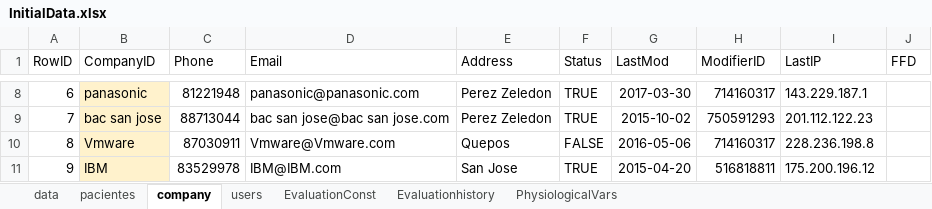
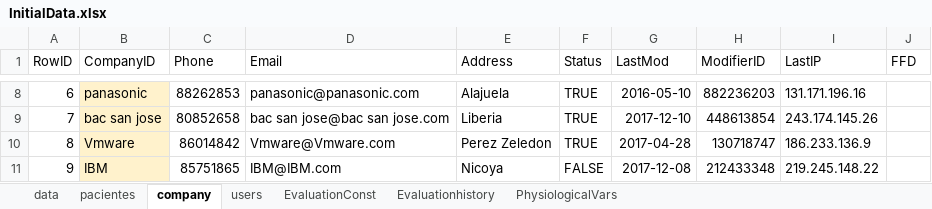
Before and after one commit to ericksc/athelog, an Excel workbook: ZeroConditions/InitialData.xlsx, sheet company, drawn as a sheet; only a part is shown, gaps mark what is left out; values as stored, in another font and other column widths than the file's, no borders; table styles not drawn; the diff covers the shown part only; the diff names each change by its address in the sheet, - before the commit and + after, or states it on an @@ line.

```diff
--- a/ZeroConditions/InitialData.xlsx (sheet company)
+++ b/ZeroConditions/InitialData.xlsx (sheet company)
-C8 (Phone): 81221948
+C8 (Phone): 88262853
-E8 (Address): Perez Zeledon
+E8 (Address): Alajuela
-G8 (LastMod): 2017-03-30
+G8 (LastMod): 2016-05-10
-H8 (ModifierID): 714160317
+H8 (ModifierID): 882236203
-I8 (LastIP): 143.229.187.1
+I8 (LastIP): 131.171.196.16
-C9 (Phone): 88713044
+C9 (Phone): 80852658
-E9 (Address): Perez Zeledon
+E9 (Address): Liberia
-G9 (LastMod): 2015-10-02
+G9 (LastMod): 2017-12-10
-H9 (ModifierID): 750591293
+H9 (ModifierID): 448613854
-I9 (LastIP): 201.112.122.23
+I9 (LastIP): 243.174.145.26
-C10 (Phone): 87030911
+C10 (Phone): 86014842
-E10 (Address): Quepos
+E10 (Address): Perez Zeledon
-F10 (Status): FALSE
+F10 (Status): TRUE
-G10 (LastMod): 2016-05-06
+G10 (LastMod): 2017-04-28
-H10 (ModifierID): 714160317
+H10 (ModifierID): 130718747
-I10 (LastIP): 228.236.198.8
+I10 (LastIP): 186.233.136.9
-C11 (Phone): 83529978
+C11 (Phone): 85751865
-E11 (Address): San Jose
+E11 (Address): Nicoya
-F11 (Status): TRUE
+F11 (Status): FALSE
-G11 (LastMod): 2015-04-20
+G11 (LastMod): 2017-12-08
-H11 (ModifierID): 516818811
+H11 (ModifierID): 212433348
-I11 (LastIP): 175.200.196.12
+I11 (LastIP): 219.245.148.22
```
Also changed, not shown: 36 edited cells elsewhere in this sheet, sheet Evaluationhistory, sheet pacientes, sheet EvaluationConst, sheet users, sheet PhysiologicalVars, 1 other file.
